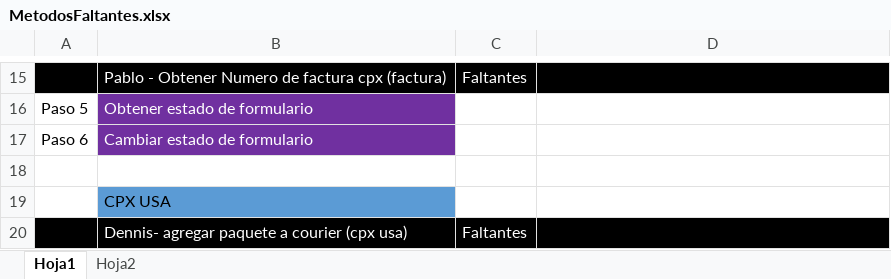
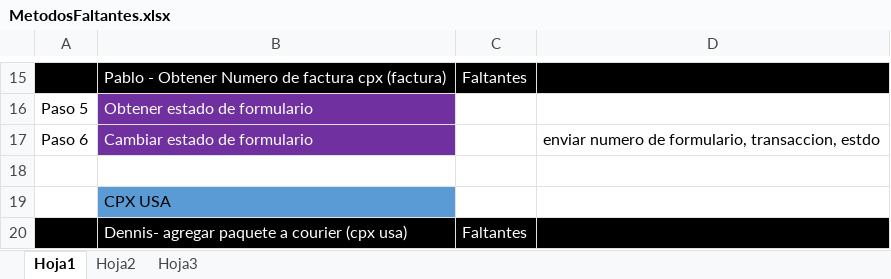
Before and after one commit to Deariel/ProyectoSA, an Excel workbook: MetodosFaltantes.xlsx, sheet Hoja1, drawn as a sheet; only a part is shown, gaps mark what is left out; values as stored, in another font and other column widths than the file's, no borders; the diff names each change by its address in the sheet, - before the commit and + after, or states it on an @@ line.

```diff
--- a/MetodosFaltantes.xlsx (sheet Hoja1)
+++ b/MetodosFaltantes.xlsx (sheet Hoja1)
+sheet tab: Hoja3
-D17: (empty)
+D17: enviar numero de formulario, transaccion, estdo
```
Also changed, not shown: 1 other file.
